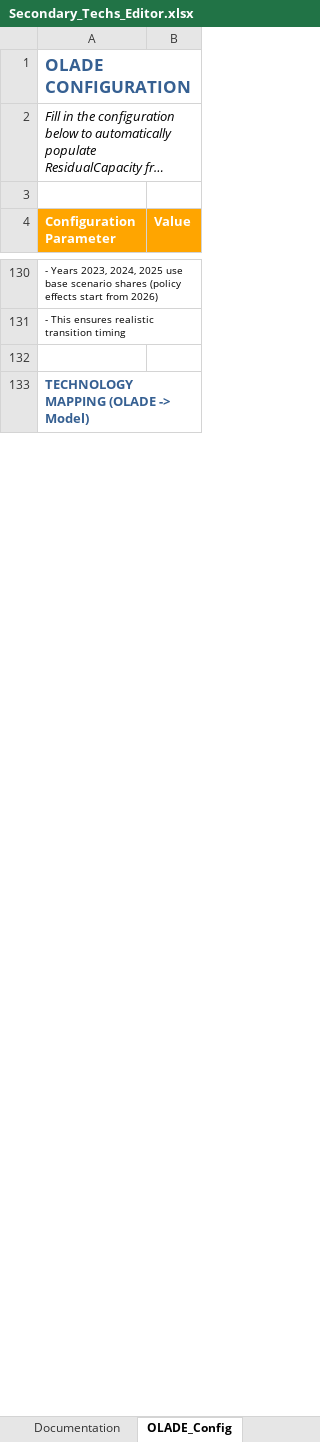
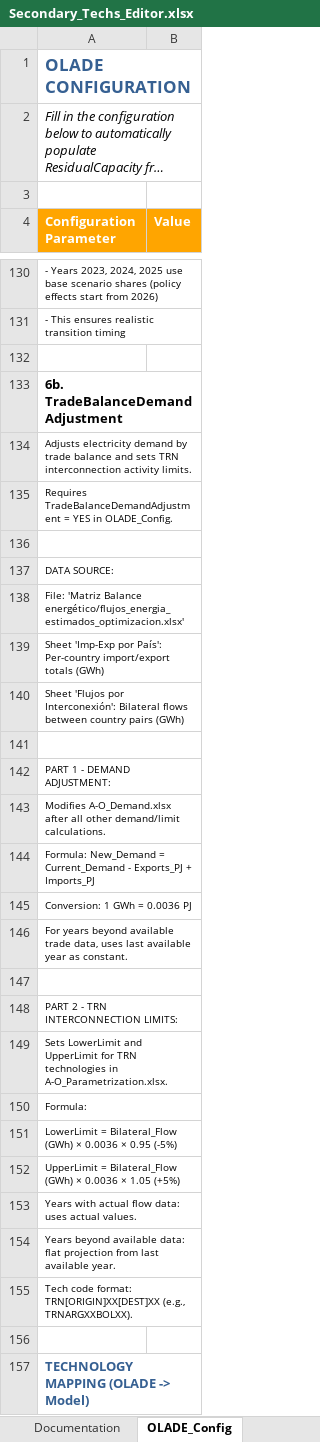
Before and after one commit to Climate-Lead-Group/relac_tx, an Excel workbook: t1_confection/Secondary_Techs_Editor.xlsx, sheet OLADE_Config, drawn as a sheet; only a part is shown, gaps mark what is left out; long unchanged cells end in …; values as stored, in another font and other column widths than the file's, no borders; the diff covers the shown part only; the diff names each change by its address in the sheet, - before the commit and + after, or states it on an @@ line.

Commit message:
Restructure demand/trade/limits calculation order in D2
Incorporate trade balance into base demand from the start instead of
as a post-hoc adjustment. Derive generation from projected demand
(Generation = Demand + Exports - Imports) and use it for LowerLimit
calculation (LowerLimit = Generation x Share). This ensures activity
limits reflect the full trade-adjusted energy picture.

```diff
--- a/t1_confection/Secondary_Techs_Editor.xlsx (sheet OLADE_Config)
+++ b/t1_confection/Secondary_Techs_Editor.xlsx (sheet OLADE_Config)
+row 132: (empty)
+row 133: 6b. TradeBalanceDemandAdjustment
+row 134: Adjusts electricity demand by trade balance and sets TRN interconnection activity limits.
+row 135: Requires TradeBalanceDemandAdjustment = YES in OLADE_Config.
+row 136: (empty)
+row 137: DATA SOURCE:
+row 138: File: 'Matriz Balance energético/flujos_energia_estimados_optimizacion.xlsx'
+row 139: Sheet 'Imp-Exp por País': Per-country import/export totals (GWh)
+row 140: Sheet 'Flujos por Interconexión': Bilateral flows between country pairs (GWh)
+row 141: (empty)
+row 142: PART 1 - DEMAND ADJUSTMENT:
+row 143: Modifies A-O_Demand.xlsx after all other demand/limit calculations.
+row 144: Formula: New_Demand = Current_Demand - Exports_PJ + Imports_PJ
+row 145: Conversion: 1 GWh = 0.0036 PJ
+row 146: For years beyond available trade data, uses last available year as constant.
+row 147: (empty)
+row 148: PART 2 - TRN INTERCONNECTION LIMITS:
+row 149: Sets LowerLimit and UpperLimit for TRN technologies in A-O_Parametrization.xlsx.
+row 150: Formula:
+row 151: LowerLimit = Bilateral_Flow (GWh) × 0.0036 × 0.95 (-5%)
+row 152: UpperLimit = Bilateral_Flow (GWh) × 0.0036 × 1.05 (+5%)
+row 153: Years with actual flow data: uses actual values.
+row 154: Years beyond available data: flat projection from last available year.
+row 155: Tech code format: TRN[ORIGIN]XX[DEST]XX (e.g., TRNARGXXBOLXX).
```
Also changed, not shown: 1 edited cell elsewhere in this sheet, sheet Instructions, 1 other file.
